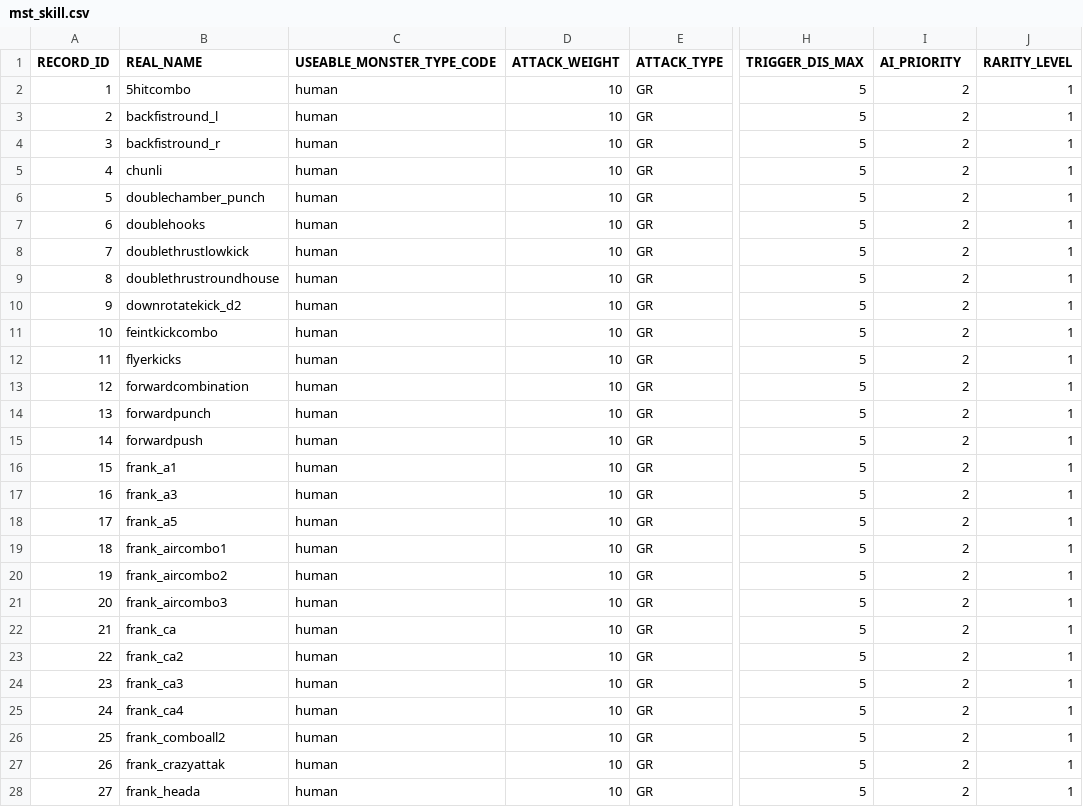
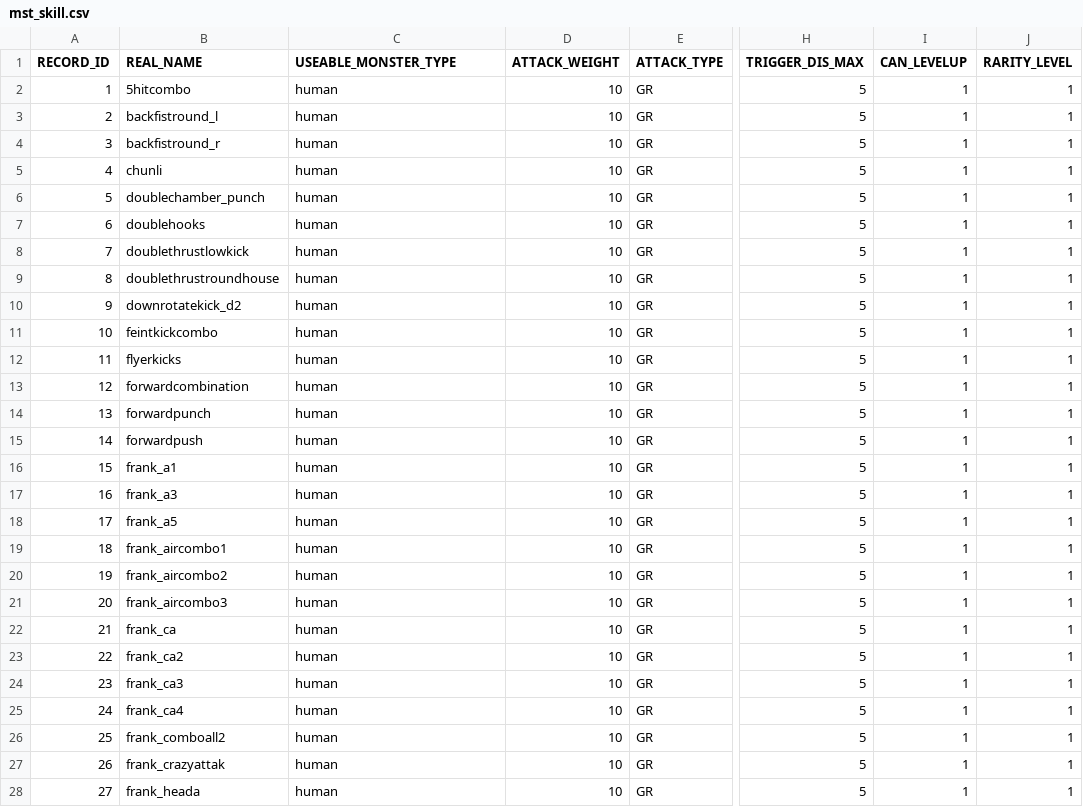
Before and after one commit to bodacheng/MComat, a CSV file: Assets/Resources/Account/mst_skill.csv, drawn as a sheet; only a part is shown, gaps mark what is left out; the diff covers the shown part only; the diff names each change by its address in the sheet, - before the commit and + after, or states it on an @@ line.

```diff
--- a/Assets/Resources/Account/mst_skill.csv
+++ b/Assets/Resources/Account/mst_skill.csv
-C1: USEABLE_MONSTER_TYPE_CODE
+C1: USEABLE_MONSTER_TYPE
-I1: AI_PRIORITY
+I1: CAN_LEVELUP
-I2:I28 (CAN_LEVELUP): 2
+I2:I28 (CAN_LEVELUP): 1
```
Also changed, not shown: 1 added row, 1 removed row and 130 edited cells elsewhere in this file, 6 other files.
